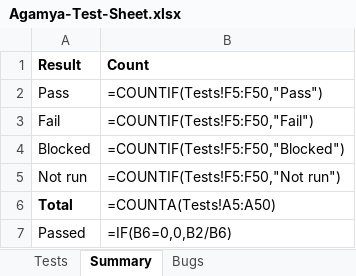
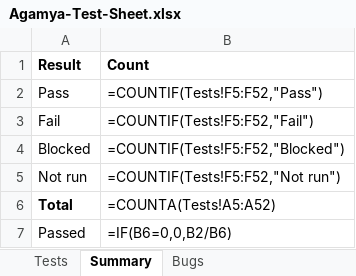
Before and after one commit to S-D-P/Agamya-AI-Builder-Cup-26, an Excel workbook: docs/Agamya-Test-Sheet.xlsx, sheet Summary, drawn as a sheet; values as stored, in another font and other column widths than the file's, no borders; formulas without a stored value are shown as written; the diff names each change by its address in the sheet, - before the commit and + after, or states it on an @@ line.

```diff
--- a/docs/Agamya-Test-Sheet.xlsx (sheet Summary)
+++ b/docs/Agamya-Test-Sheet.xlsx (sheet Summary)
-B2 (Count): =COUNTIF(Tests!F5:F50,"Pass")
+B2 (Count): =COUNTIF(Tests!F5:F52,"Pass")
-B3 (Count): =COUNTIF(Tests!F5:F50,"Fail")
+B3 (Count): =COUNTIF(Tests!F5:F52,"Fail")
-B4 (Count): =COUNTIF(Tests!F5:F50,"Blocked")
+B4 (Count): =COUNTIF(Tests!F5:F52,"Blocked")
-B5 (Count): =COUNTIF(Tests!F5:F50,"Not run")
+B5 (Count): =COUNTIF(Tests!F5:F52,"Not run")
-B6 (Count): =COUNTA(Tests!A5:A50)
+B6 (Count): =COUNTA(Tests!A5:A52)
```
Also changed, not shown: sheet Tests, 12 other files.
